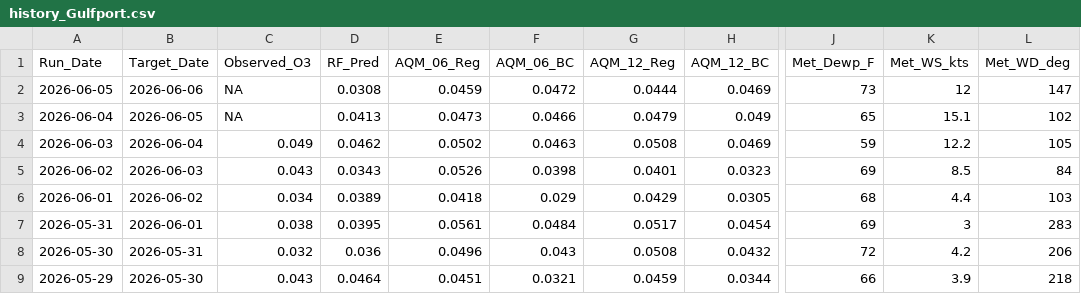
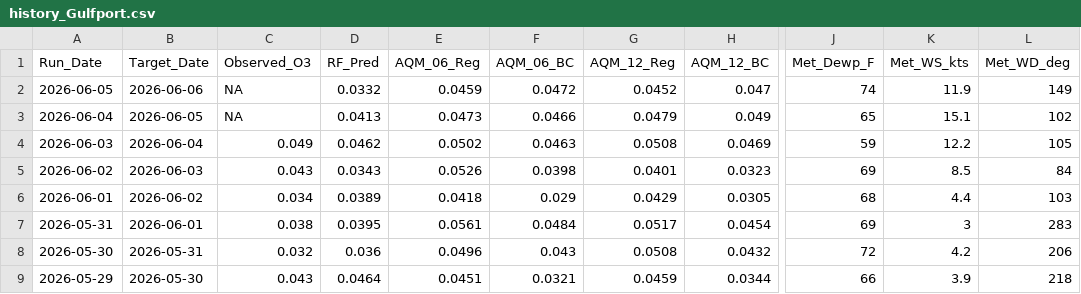
Before and after one commit to Cuevman81/ms-ozone-forecast, a CSV file: r-pipeline/history_Gulfport.csv, drawn as a sheet; only a part is shown, gaps mark what is left out; the diff names each change by its address in the sheet, - before the commit and + after, or states it on an @@ line.

```diff
--- a/r-pipeline/history_Gulfport.csv
+++ b/r-pipeline/history_Gulfport.csv
-D2 (RF_Pred): 0.0308
+D2 (RF_Pred): 0.0332
-G2 (AQM_12_Reg): 0.0444
+G2 (AQM_12_Reg): 0.0452
-H2 (AQM_12_BC): 0.0469
+H2 (AQM_12_BC): 0.047
-J2 (Met_Dewp_F): 73
+J2 (Met_Dewp_F): 74
-K2 (Met_WS_kts): 12
+K2 (Met_WS_kts): 11.9
-L2 (Met_WD_deg): 147
+L2 (Met_WD_deg): 149
```
Also changed, not shown: r-pipeline/history_Hernando.csv, r-pipeline/history_Hinds_CC.csv, 10 other files.
